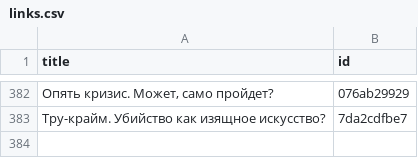
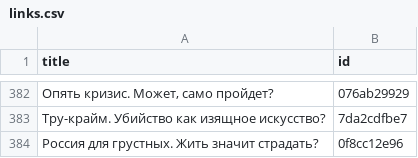
Before and after one commit to dmitriev-alex/signal-archive, a CSV file: _data/links.csv, drawn as a sheet; only a part is shown, gaps mark what is left out.

```diff
--- a/_data/links.csv
+++ b/_data/links.csv
@@ -383 +383,2 @@ title,id
 "Тру-крайм. Убийство как изящное искусство?",7da2cdfbe7
+"Россия для грустных. Жить значит страдать?",0f8cc12e96
```
